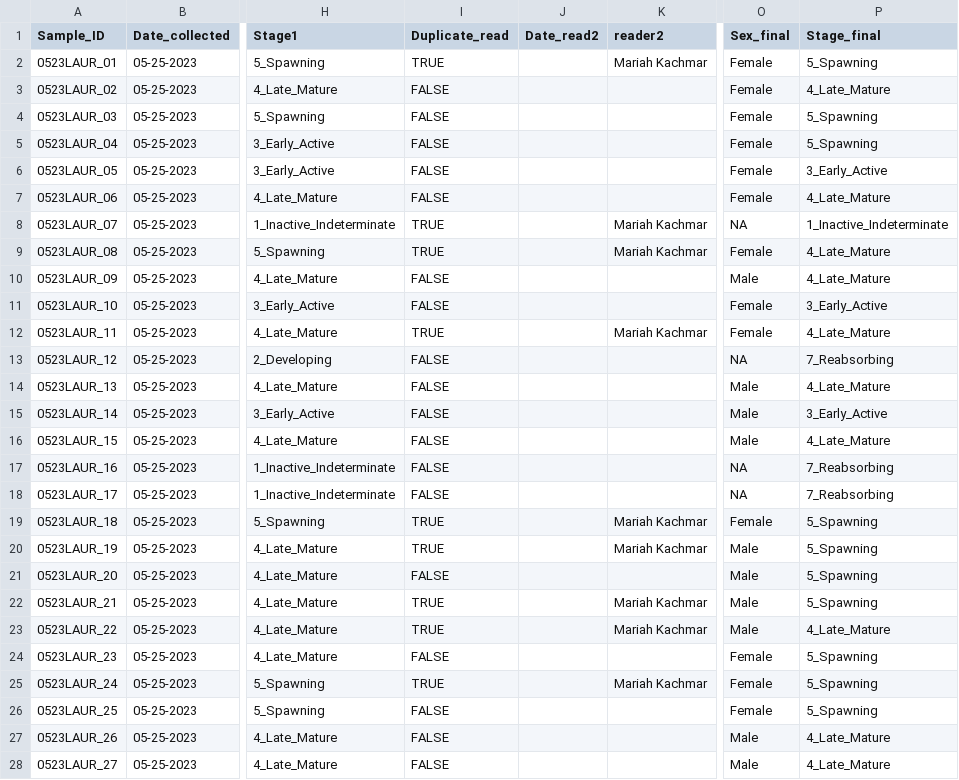
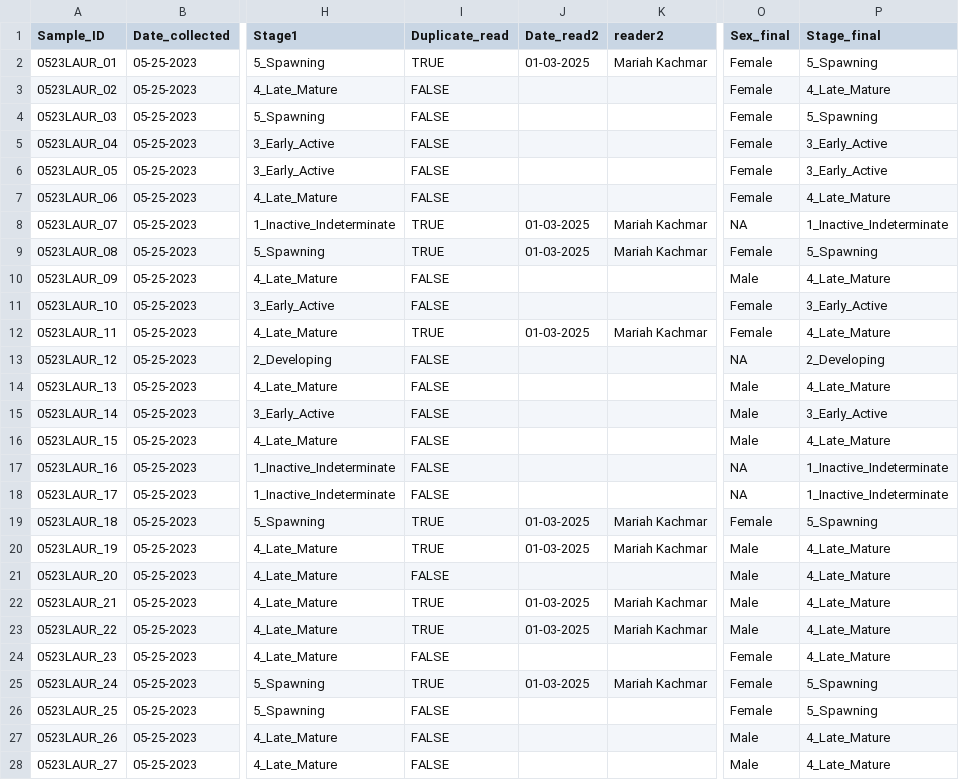
Before and after one commit to NEFSC/EAD-ASEB_EPA_LISS_Disease_Surveillance, a CSV file: Lab_Data_Reproduction/raw_data/0523LAUR_Gonad_Scoring.csv, drawn as a sheet; only a part is shown, gaps mark what is left out; the diff covers the shown part only; the diff names each change by its address in the sheet, - before the commit and + after, or states it on an @@ line.

```diff
--- a/Lab_Data_Reproduction/raw_data/0523LAUR_Gonad_Scoring.csv
+++ b/Lab_Data_Reproduction/raw_data/0523LAUR_Gonad_Scoring.csv
-J2 (Date_read2): (empty)
+J2 (Date_read2): 01-03-2025
-P5 (Stage_final): 5_Spawning
+P5 (Stage_final): 3_Early_Active
-J8:J9 (Date_read2): (empty)
+J8:J9 (Date_read2): 01-03-2025
-P9 (Stage_final): 4_Late_Mature
+P9 (Stage_final): 5_Spawning
-J12 (Date_read2): (empty)
+J12 (Date_read2): 01-03-2025
-P13 (Stage_final): 7_Reabsorbing
+P13 (Stage_final): 2_Developing
-P17:P18 (Stage_final): 7_Reabsorbing
+P17:P18 (Stage_final): 1_Inactive_Indeterminate
-J19:J20 (Date_read2): (empty)
+J19:J20 (Date_read2): 01-03-2025
-P20:P22 (Stage_final): 5_Spawning
+P20:P22 (Stage_final): 4_Late_Mature
-J22:J23 (Date_read2): (empty)
+J22:J23 (Date_read2): 01-03-2025
-P24 (Stage_final): 5_Spawning
+P24 (Stage_final): 4_Late_Mature
-J25 (Date_read2): (empty)
+J25 (Date_read2): 01-03-2025
```
Also changed, not shown: 4 edited cells elsewhere in this file, Lab_Data_Reproduction/output/Accuracy_reproduction_score_data.csv, Lab_Data_Reproduction/output/Completeness_reproduction_score_data.csv, 6 other files.
